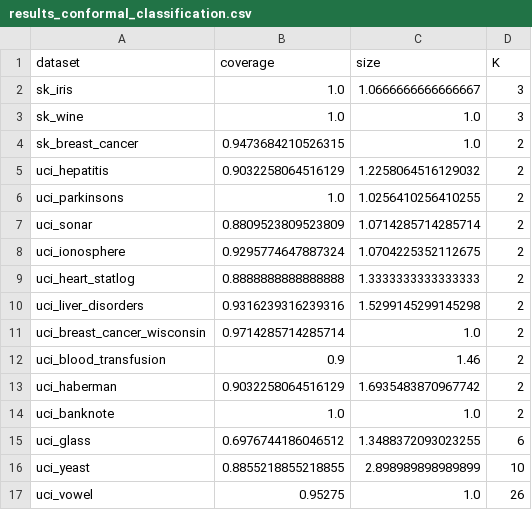
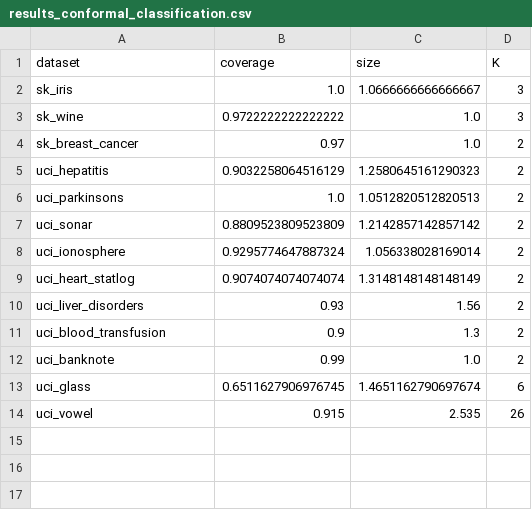
Before and after one commit to nsdmlk/SmallMLP, a CSV file: benchmarks/results_conformal_classification.csv, drawn as a sheet.

```diff
--- a/benchmarks/results_conformal_classification.csv
+++ b/benchmarks/results_conformal_classification.csv
@@ -2,16 +2,13 @@ dataset,coverage,size,K
 sk_iris,1.0,1.0666666666666667,3
-sk_wine,1.0,1.0,3
-sk_breast_cancer,0.9473684210526315,1.0,2
-uci_hepatitis,0.9032258064516129,1.2258064516129032,2
-uci_parkinsons,1.0,1.0256410256410255,2
-uci_sonar,0.8809523809523809,1.0714285714285714,2
-uci_ionosphere,0.9295774647887324,1.0704225352112675,2
-uci_heart_statlog,0.8888888888888888,1.3333333333333333,2
-uci_liver_disorders,0.9316239316239316,1.5299145299145298,2
-uci_breast_cancer_wisconsin,0.9714285714285714,1.0,2
-uci_blood_transfusion,0.9,1.46,2
-uci_haberman,0.9032258064516129,1.6935483870967742,2
-uci_banknote,1.0,1.0,2
-uci_glass,0.6976744186046512,1.3488372093023255,6
-uci_yeast,0.8855218855218855,2.898989898989899,10
-uci_vowel,0.95275,1.0,26
+sk_wine,0.9722222222222222,1.0,3
+sk_breast_cancer,0.97,1.0,2
+uci_hepatitis,0.9032258064516129,1.2580645161290323,2
+uci_parkinsons,1.0,1.0512820512820513,2
+uci_sonar,0.8809523809523809,1.2142857142857142,2
+uci_ionosphere,0.9295774647887324,1.056338028169014,2
+uci_heart_statlog,0.9074074074074074,1.3148148148148149,2
+uci_liver_disorders,0.93,1.56,2
+uci_blood_transfusion,0.9,1.3,2
+uci_banknote,0.99,1.0,2
+uci_glass,0.6511627906976745,1.4651162790697674,6
+uci_vowel,0.915,2.535,26
```
Also changed, not shown: benchmarks/results_classification.csv, benchmarks/results_conformal_regression.csv, 6 other files.
